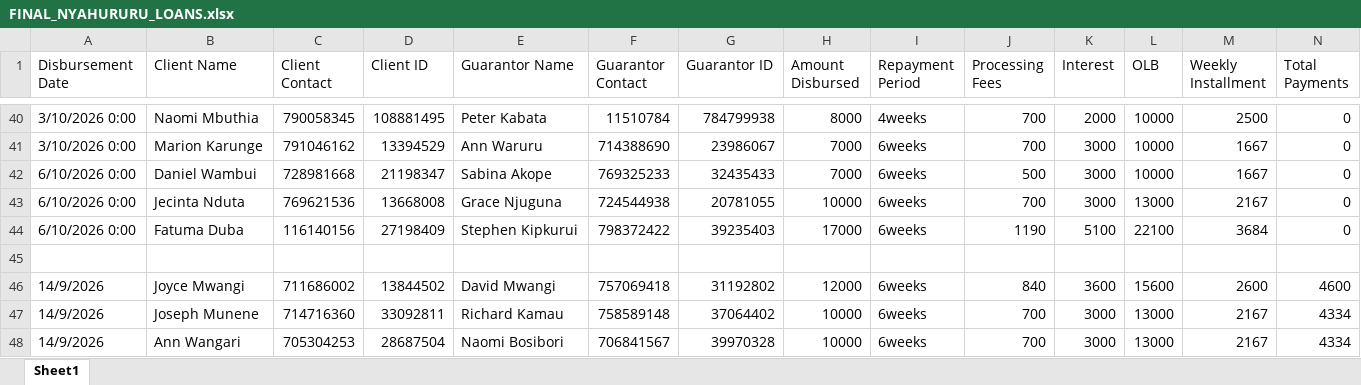
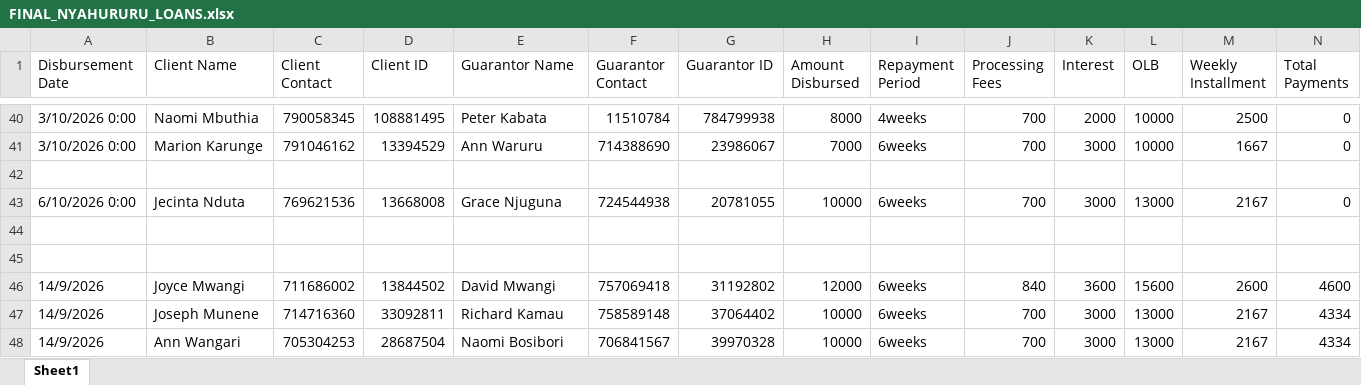
Before and after one commit to botfelixmburson-hacker/horizon-data, an Excel workbook: complete/FINAL_NYAHURURU_LOANS.xlsx, sheet Sheet1, drawn as a sheet; only a part is shown, gaps mark what is left out; values as stored, in another font and other column widths than the file's, no borders; rows hold the shown columns only; the diff names each change by its address in the sheet, - before the commit and + after, or states it on an @@ line.

```diff
--- a/complete/FINAL_NYAHURURU_LOANS.xlsx (sheet Sheet1)
+++ b/complete/FINAL_NYAHURURU_LOANS.xlsx (sheet Sheet1)
-row 42: 6/10/2026 0:00 | Daniel Wambui | 728981668 | 21198347 | Sabina Akope | 769325233 | 32435433 | 7000 | 6weeks | 500 | 3000 | 10000 | 1667 | 0
+row 42: (empty)
-row 44: 6/10/2026 0:00 | Fatuma Duba | 116140156 | 27198409 | Stephen Kipkurui | 798372422 | 39235403 | 17000 | 6weeks | 1190 | 5100 | 22100 | 3684 | 0
+row 44: (empty)
```
Also changed, not shown: 3 other files.
